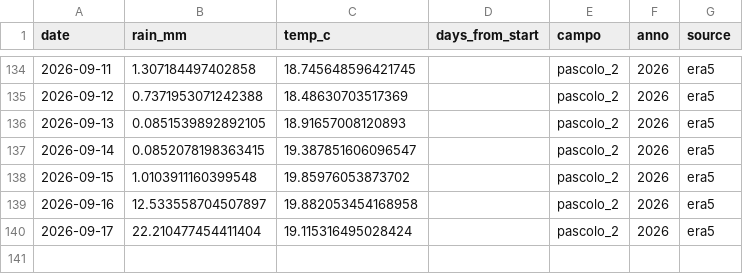
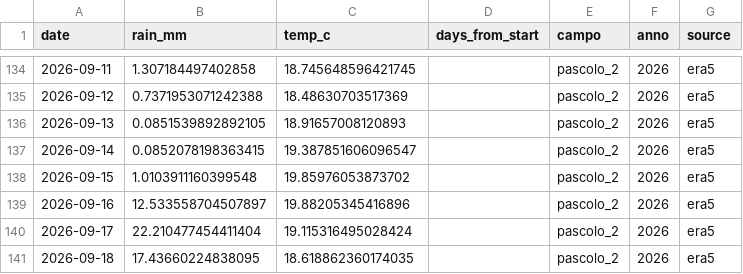
Before and after one commit to tommasobattistini/pascoli-data, a CSV file: meteo/meteo_pascolo_2_2026.csv, drawn as a sheet; only a part is shown, gaps mark what is left out.

```diff
--- a/meteo/meteo_pascolo_2_2026.csv
+++ b/meteo/meteo_pascolo_2_2026.csv
@@ -138,3 +138,4 @@ date,rain_mm,temp_c,days_from_start,campo,anno,source
 2026-09-15,1.0103911160399548,19.85976053873702,,pascolo_2,2026,era5
-2026-09-16,12.533558704507897,19.882053454168958,,pascolo_2,2026,era5
+2026-09-16,12.533558704507897,19.88205345416896,,pascolo_2,2026,era5
 2026-09-17,22.210477454411404,19.115316495028424,,pascolo_2,2026,era5
+2026-09-18,17.43660224838095,18.618862360174035,,pascolo_2,2026,era5
```
Also changed, not shown: meteo/meteo_bianchi_campo_2026.csv, meteo/meteo_pascolo_1_2026.csv, 22 other files.
